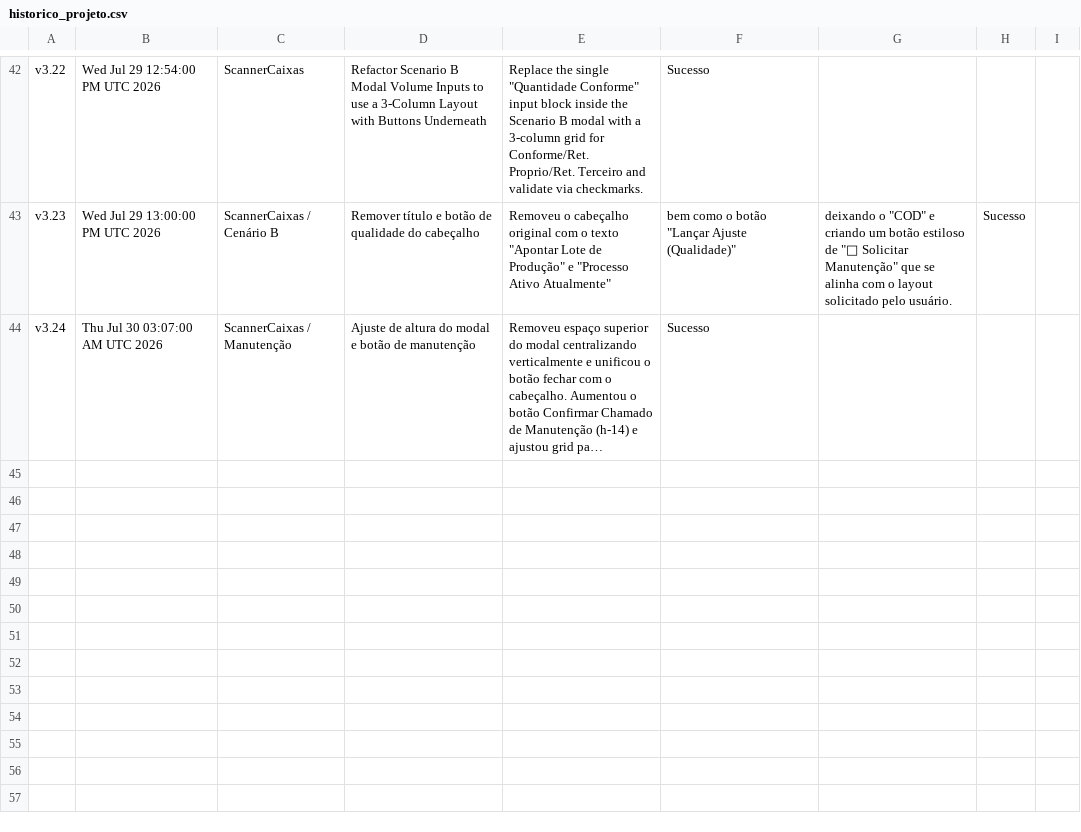
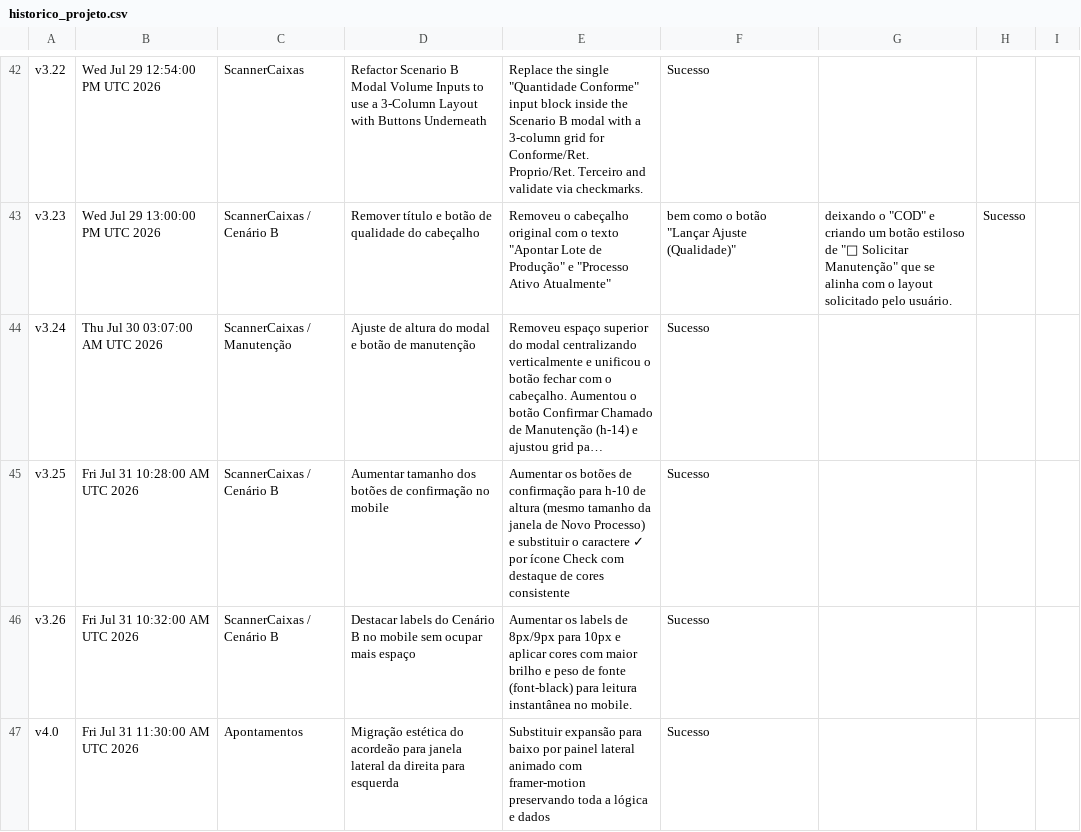
Before and after one commit to tieugecolbolsas/NEWatlasApont, a CSV file: historico_projeto.csv, drawn as a sheet; only a part is shown, gaps mark what is left out; long unchanged cells end in …; the diff names each change by its address in the sheet, - before the commit and + after, or states it on an @@ line.

Commit message:
refactor(components): optimize UI state and layout
Update Apontamentos to use single-item selection for blocks and refine ScannerCaixas input styling for better mobile usability.

```diff
--- a/historico_projeto.csv
+++ b/historico_projeto.csv
+row 45: v3.25 | Fri Jul 31 10:28:00 AM UTC 2026 | ScannerCaixas / Cenário B | Aumentar tamanho dos botões de confirmação no mobile | Aumentar os botões de confirmação para h-10 de altura (mesmo tamanho da janela de Novo Processo) e substituir o caractere ✓ por ícone Check com destaque de cores consistente | Sucesso
+row 46: v3.26 | Fri Jul 31 10:32:00 AM UTC 2026 | ScannerCaixas / Cenário B | Destacar labels do Cenário B no mobile sem ocupar mais espaço | Aumentar os labels de 8px/9px para 10px e aplicar cores com maior brilho e peso de fonte (font-black) para leitura instantânea no mobile. | Sucesso
+row 47: v4.0 | Fri Jul 31 11:30:00 AM UTC 2026 | Apontamentos | Migração estética do acordeão para janela lateral da direita para esquerda | Substituir expansão para baixo por painel lateral animado com framer-motion preservando toda a lógica e dados | Sucesso
```
Also changed, not shown: 2 other files.
